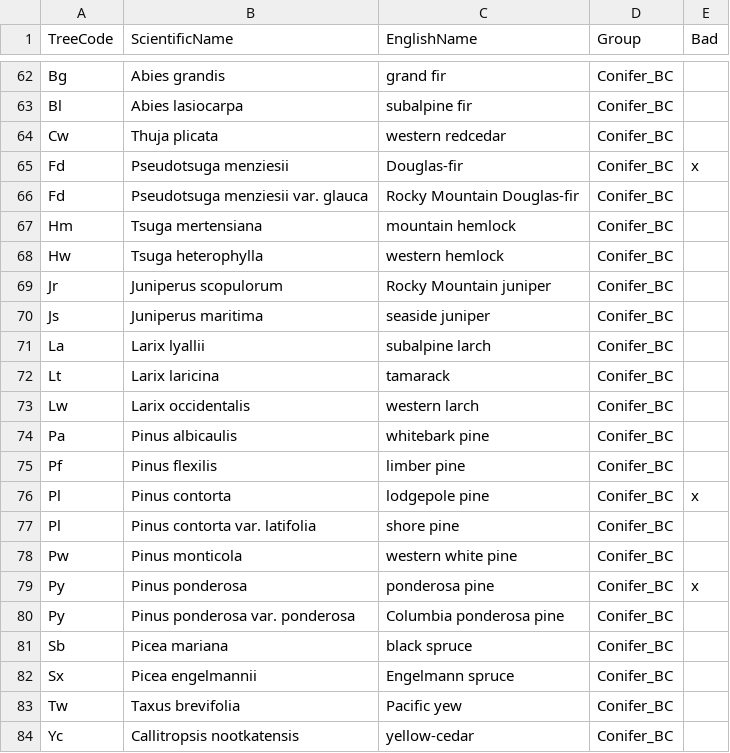
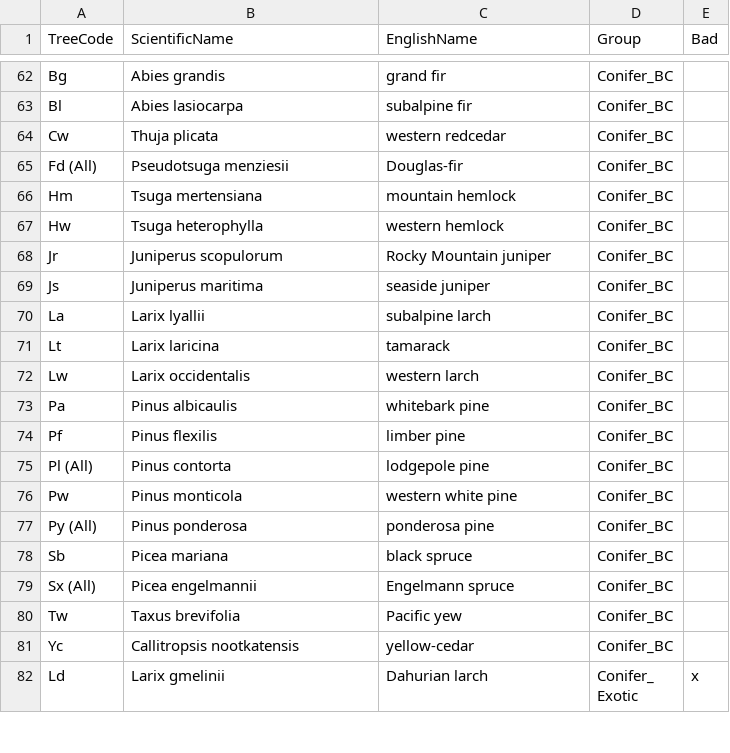
Before and after one commit to kdaust/FeasibilityApp, a CSV file: Tree_List_2020.csv, drawn as a sheet; only a part is shown, gaps mark what is left out; the shorter side is filled out with more unchanged rows.

```diff
--- a/Tree_List_2020.csv
+++ b/Tree_List_2020.csv
@@ -64,4 +64,3 @@ Bl,Abies lasiocarpa,subalpine fir,Conifer_BC,
 Cw,Thuja plicata,western redcedar,Conifer_BC,
-Fd,Pseudotsuga menziesii,Douglas-fir,Conifer_BC,x
-Fd,Pseudotsuga menziesii var. glauca,Rocky Mountain Douglas-fir,Conifer_BC,
+Fd (All),Pseudotsuga menziesii,Douglas-fir,Conifer_BC,
 Hm,Tsuga mertensiana,mountain hemlock,Conifer_BC,
@@ -75,9 +74,7 @@ Pa,Pinus albicaulis,whitebark pine,Conifer_BC,
 Pf,Pinus flexilis,limber pine,Conifer_BC,
-Pl,Pinus contorta,lodgepole pine,Conifer_BC,x
-Pl,Pinus contorta var. latifolia,shore pine,Conifer_BC,
+Pl (All),Pinus contorta,lodgepole pine,Conifer_BC,
 Pw,Pinus monticola,western white pine,Conifer_BC,
-Py,Pinus ponderosa,ponderosa pine,Conifer_BC,x
-Py,Pinus ponderosa var. ponderosa,Columbia ponderosa pine,Conifer_BC,
+Py (All),Pinus ponderosa,ponderosa pine,Conifer_BC,
 Sb,Picea mariana,black spruce,Conifer_BC,
-Sx,Picea engelmannii,Engelmann spruce,Conifer_BC,
+Sx (All),Picea engelmannii,Engelmann spruce,Conifer_BC,
 Tw,Taxus brevifolia,Pacific yew,Conifer_BC,
```
Also changed, not shown: 1 other file.
